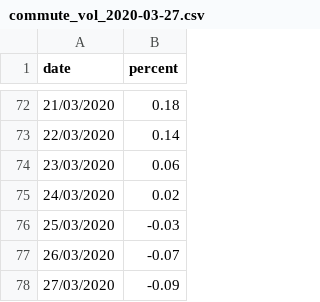
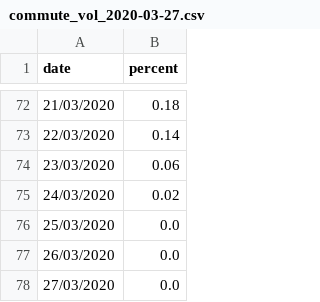
Before and after one commit to chrism0dwk/covid19uk, a CSV file: data/commute_vol_2020-03-27.csv, drawn as a sheet; only a part is shown, gaps mark what is left out.

Commit message:
Zero'd negative commit_vol

```diff
--- a/data/commute_vol_2020-03-27.csv
+++ b/data/commute_vol_2020-03-27.csv
@@ -75,4 +75,4 @@ date,percent
 24/03/2020,0.02
-25/03/2020,-0.03
-26/03/2020,-0.07
-27/03/2020,-0.09
+25/03/2020,0.0
+26/03/2020,0.0
+27/03/2020,0.0
```
